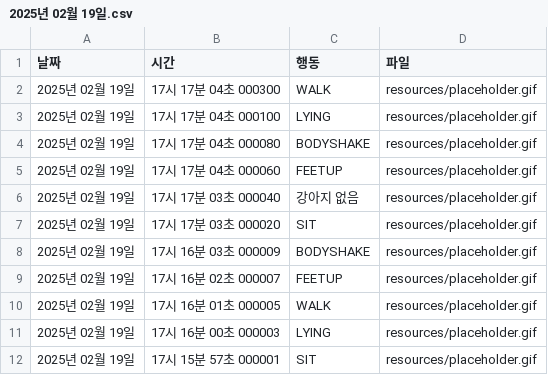
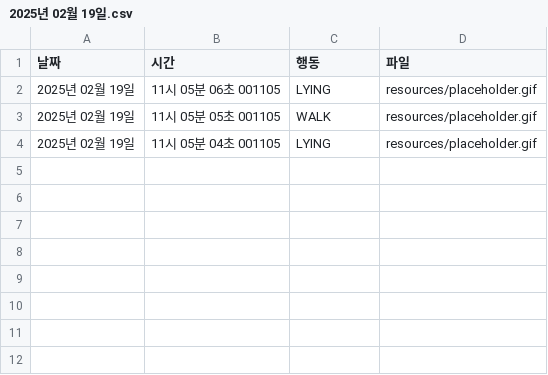
Before and after one commit to 8ollow-me/rogun-app, a CSV file: logs/2025년 02월 19일.csv, drawn as a sheet.

```diff
--- a/logs/2025년 02월 19일.csv
+++ b/logs/2025년 02월 19일.csv
@@ -1,12 +1,4 @@
 날짜,시간,행동,파일
-2025년 02월 19일,17시 17분 04초 000300,WALK,resources/placeholder.gif
-2025년 02월 19일,17시 17분 04초 000100,LYING,resources/placeholder.gif
-2025년 02월 19일,17시 17분 04초 000080,BODYSHAKE,resources/placeholder.gif
-2025년 02월 19일,17시 17분 04초 000060,FEETUP,resources/placeholder.gif
-2025년 02월 19일,17시 17분 03초 000040,강아지 없음,resources/placeholder.gif
-2025년 02월 19일,17시 17분 03초 000020,SIT,resources/placeholder.gif
-2025년 02월 19일,17시 16분 03초 000009,BODYSHAKE,resources/placeholder.gif
-2025년 02월 19일,17시 16분 02초 000007,FEETUP,resources/placeholder.gif
-2025년 02월 19일,17시 16분 01초 000005,WALK,resources/placeholder.gif
-2025년 02월 19일,17시 16분 00초 000003,LYING,resources/placeholder.gif
-2025년 02월 19일,17시 15분 57초 000001,SIT,resources/placeholder.gif
+2025년 02월 19일,11시 05분 06초 001105,LYING,resources/placeholder.gif
+2025년 02월 19일,11시 05분 05초 001105,WALK,resources/placeholder.gif
+2025년 02월 19일,11시 05분 04초 001105,LYING,resources/placeholder.gif
```
Also changed, not shown: logs/2025년 02월 20일.csv, logs/2025년 02월 25일.csv, 10 other files.
